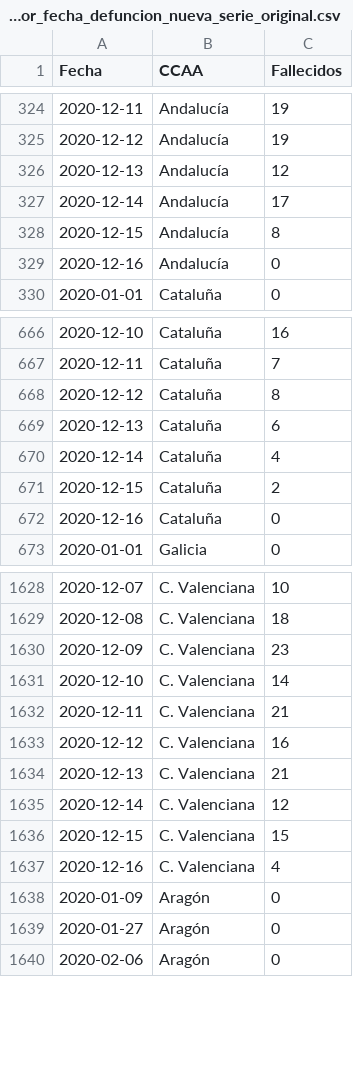
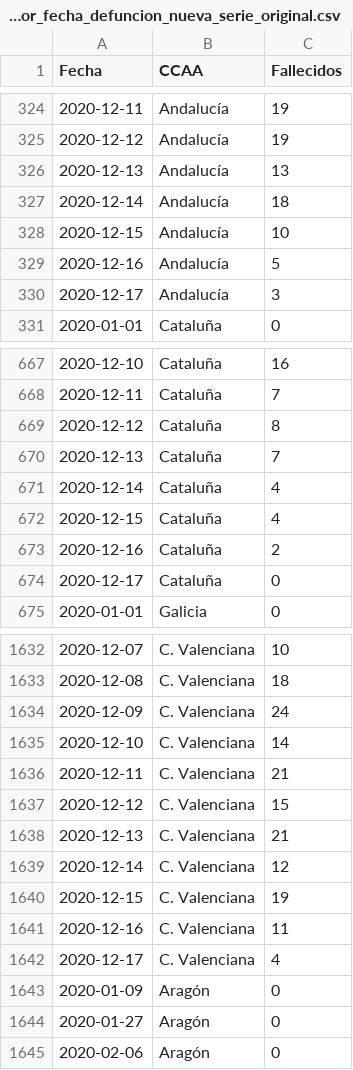
Before and after one commit to datadista/datasets, a CSV file: COVID 19/ccaa_covid19_fallecidos_por_fecha_defuncion_nueva_serie_original.csv, drawn as a sheet; only a part is shown, gaps mark what is left out; the diff covers the shown part only.

```diff
--- a/COVID 19/ccaa_covid19_fallecidos_por_fecha_defuncion_nueva_serie_original.csv
+++ b/COVID 19/ccaa_covid19_fallecidos_por_fecha_defuncion_nueva_serie_original.csv
@@ -325,6 +325,7 @@ Fecha,CCAA,Fallecidos
 2020-12-12,Andalucía,19
-2020-12-13,Andalucía,12
-2020-12-14,Andalucía,17
-2020-12-15,Andalucía,8
-2020-12-16,Andalucía,0
+2020-12-13,Andalucía,13
+2020-12-14,Andalucía,18
+2020-12-15,Andalucía,10
+2020-12-16,Andalucía,5
+2020-12-17,Andalucía,3
 2020-01-01,Cataluña,0
@@ -668,6 +669,7 @@ Fecha,CCAA,Fallecidos
 2020-12-12,Cataluña,8
-2020-12-13,Cataluña,6
+2020-12-13,Cataluña,7
 2020-12-14,Cataluña,4
-2020-12-15,Cataluña,2
-2020-12-16,Cataluña,0
+2020-12-15,Cataluña,4
+2020-12-16,Cataluña,2
+2020-12-17,Cataluña,0
 2020-01-01,Galicia,0
@@ -1629,10 +1633,11 @@ Fecha,CCAA,Fallecidos
 2020-12-08,C. Valenciana,18
-2020-12-09,C. Valenciana,23
+2020-12-09,C. Valenciana,24
 2020-12-10,C. Valenciana,14
 2020-12-11,C. Valenciana,21
-2020-12-12,C. Valenciana,16
+2020-12-12,C. Valenciana,15
 2020-12-13,C. Valenciana,21
 2020-12-14,C. Valenciana,12
-2020-12-15,C. Valenciana,15
-2020-12-16,C. Valenciana,4
+2020-12-15,C. Valenciana,19
+2020-12-16,C. Valenciana,11
+2020-12-17,C. Valenciana,4
 2020-01-09,Aragón,0
```
Also changed, not shown: 16 added rows and 61 edited cells elsewhere in this file.
